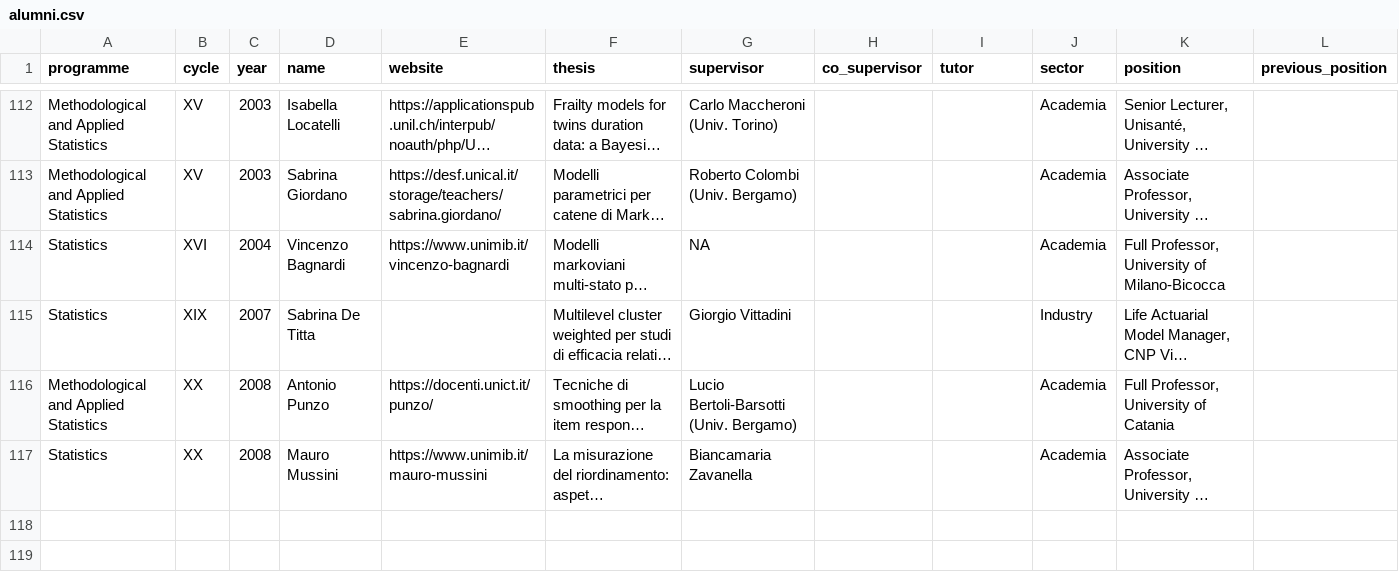
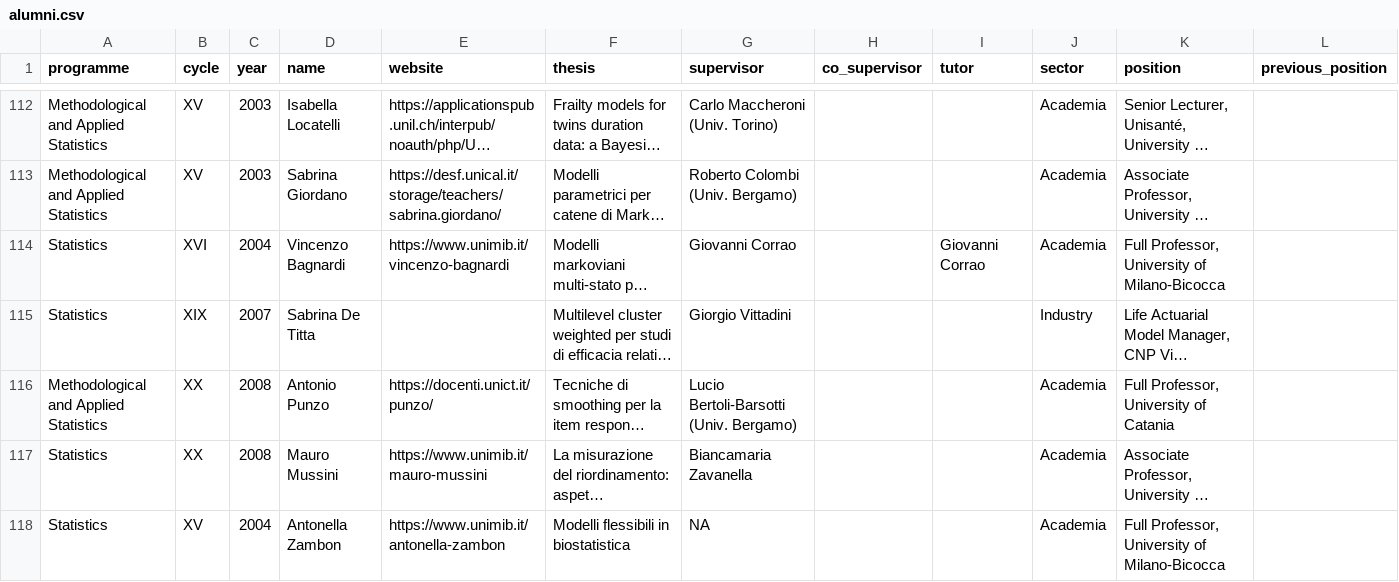
Before and after one commit to stat-dems-unimib/stat-dems-unimib.github.io, a CSV file: docs/phd/data/alumni.csv, drawn as a sheet; only a part is shown, gaps mark what is left out; long unchanged cells end in …; rows hold the shown columns only; the diff names each change by its address in the sheet, - before the commit and + after, or states it on an @@ line.

Commit message:
Aggiornamento nomi alumni

```diff
--- a/docs/phd/data/alumni.csv
+++ b/docs/phd/data/alumni.csv
-G114 (supervisor): NA
+G114 (supervisor): Giovanni Corrao
-I114 (tutor): (empty)
+I114 (tutor): Giovanni Corrao
+row 118: Statistics | XV | 2004 | Antonella Zambon | https://www.unimib.it/antonella-zambon | Modelli flessibili in biostatistica | NA |  |  | Academia | Full Professor, University of Milano-Bicocca
```
Also changed, not shown: phd/data/alumni.csv.
